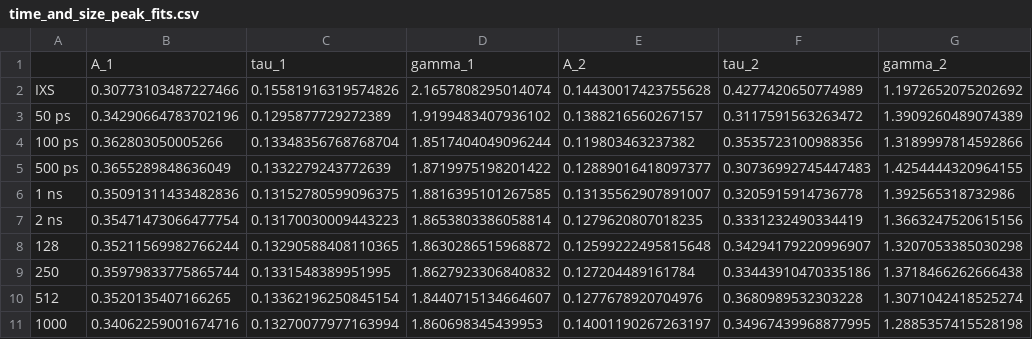
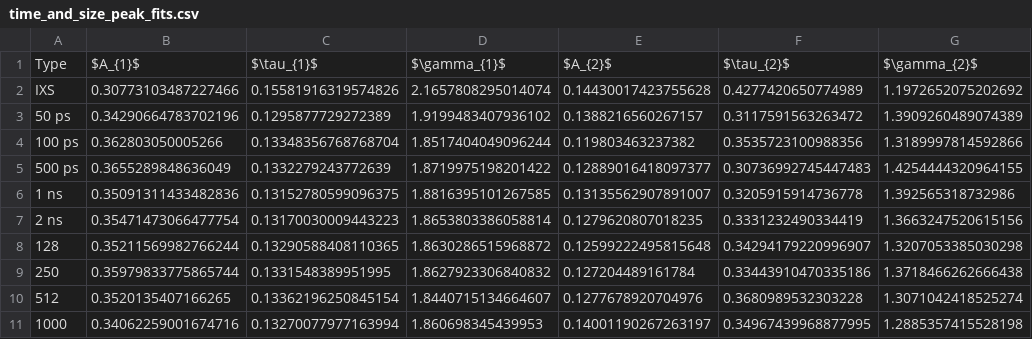
Before and after one commit to rmatsum836/water_vhf_analysis, a CSV file: water_vhf_analysis/data/time_and_size/tables/time_and_size_peak_fits.csv, drawn as a sheet; removed rows and columns are numbered as before the commit, all else as after; the diff names each change by its address in the sheet, - before the commit and + after, or states it on an @@ line.

```diff
--- a/water_vhf_analysis/data/time_and_size/tables/time_and_size_peak_fits.csv
+++ b/water_vhf_analysis/data/time_and_size/tables/time_and_size_peak_fits.csv
-row 1:  | A_1 | tau_1 | gamma_1 | A_2 | tau_2 | gamma_2
+row 1: Type | $A_{1}$ | $\tau_{1}$ | $\gamma_{1}$ | $A_{2}$ | $\tau_{2}$ | $\gamma_{2}$
```
Also changed, not shown: 4 other files.
